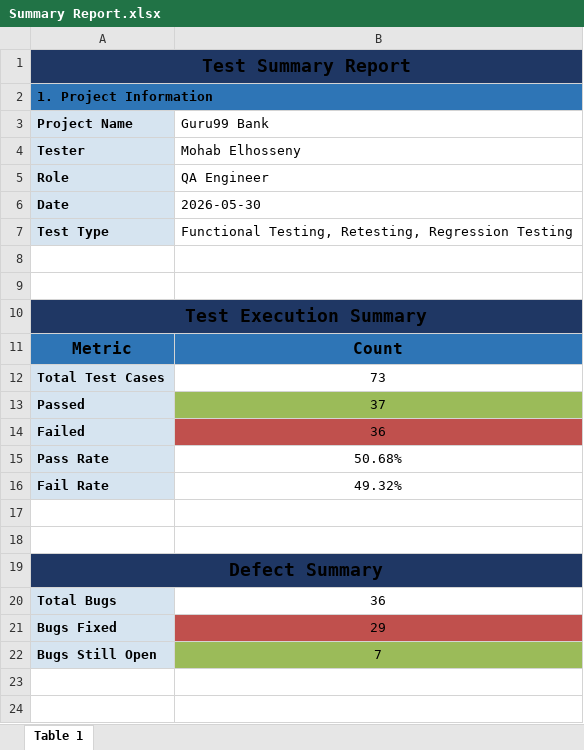
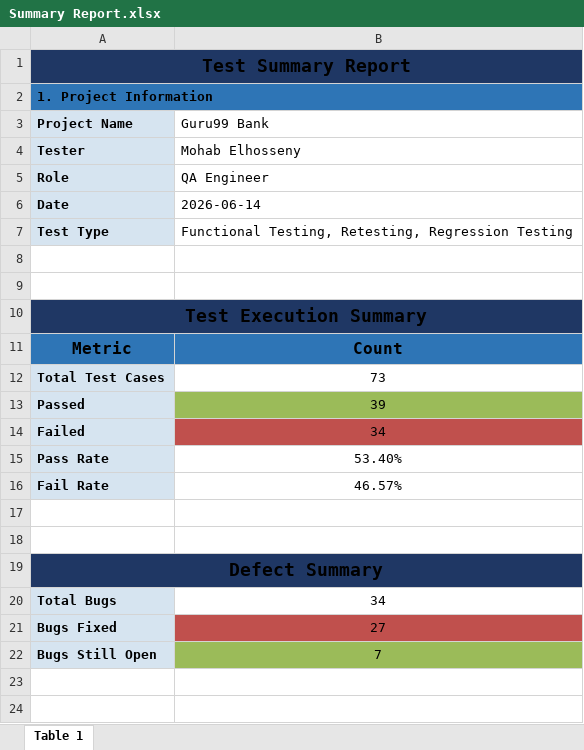
Before and after one commit to Mohab-Elhosseny14/Guru99-Bank-Manual-Testing, an Excel workbook: Summary Report.xlsx, sheet Table 1, drawn as a sheet; only a part is shown; values as stored, in another font and other column widths than the file's, no borders; the diff names each change by its address in the sheet, - before the commit and + after, or states it on an @@ line.

Commit message:
Add files via upload

```diff
--- a/Summary Report.xlsx (sheet Table 1)
+++ b/Summary Report.xlsx (sheet Table 1)
-B6 (Guru99 Bank): 2026-05-30
+B6 (Guru99 Bank): 2026-06-14
-B13 (Guru99 Bank): 37
+B13 (Guru99 Bank): 39
-B14 (Guru99 Bank): 36
+B14 (Guru99 Bank): 34
-B15 (Guru99 Bank): 50.68%
+B15 (Guru99 Bank): 53.40%
-B16 (Guru99 Bank): 49.32%
+B16 (Guru99 Bank): 46.57%
-B20 (Guru99 Bank): 36
+B20 (Guru99 Bank): 34
-B21 (Guru99 Bank): 29
+B21 (Guru99 Bank): 27
```
